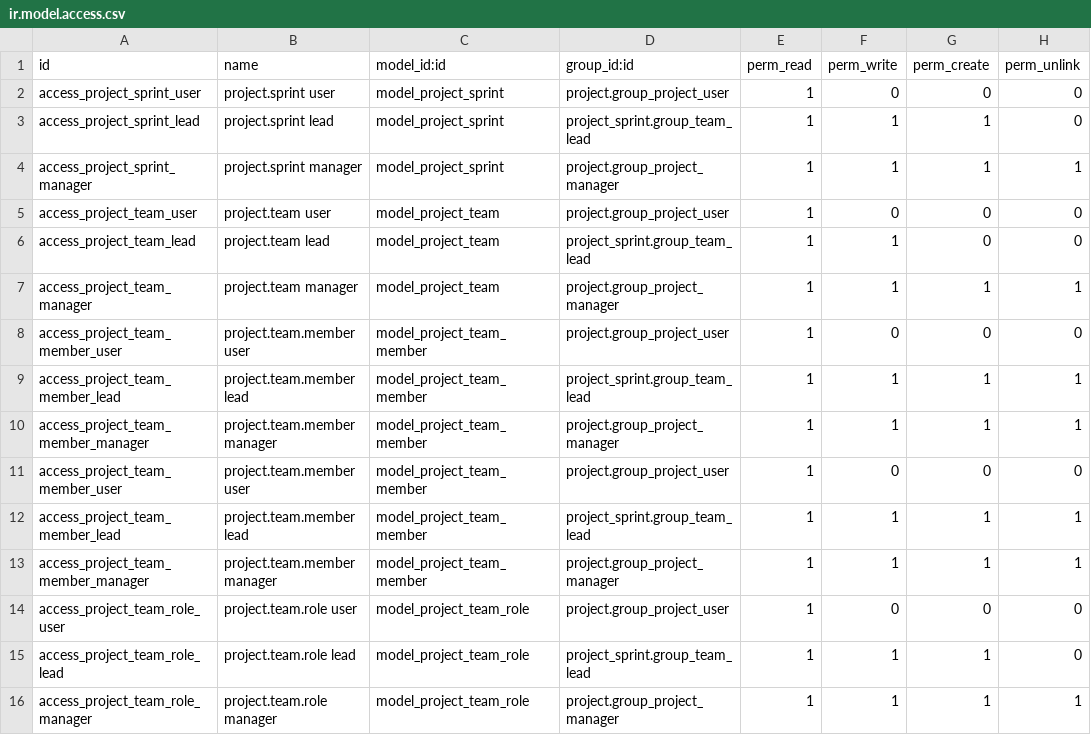
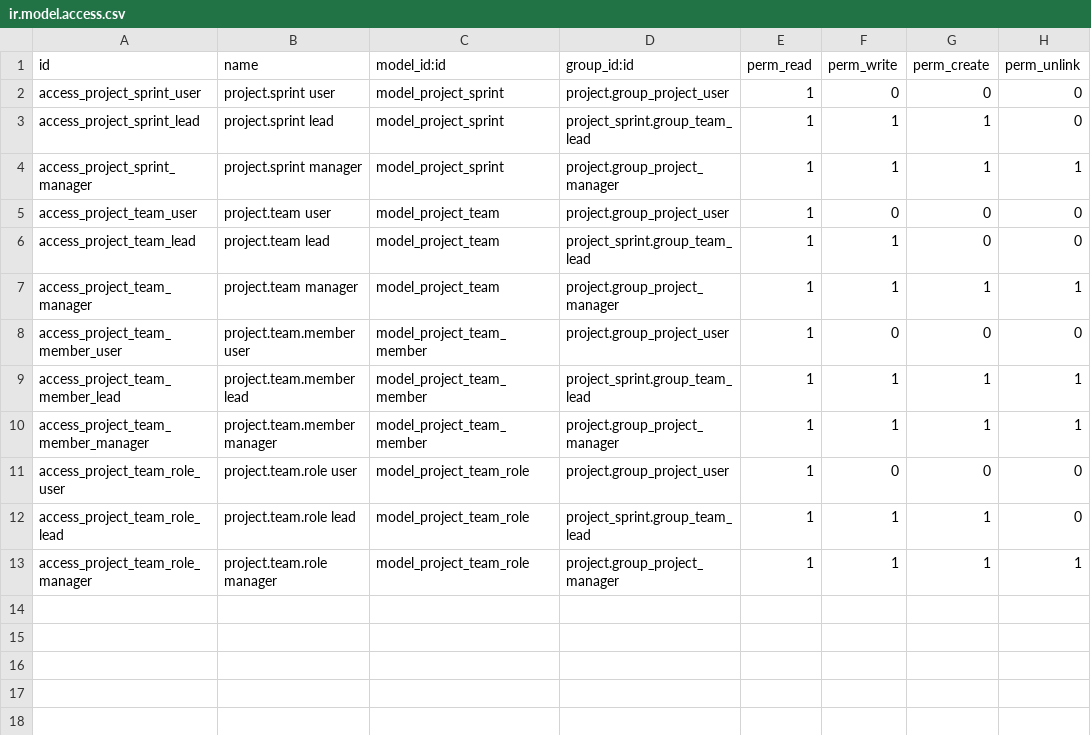
Before and after one commit to agvelez07/odoo-sprint, a CSV file: addons/project_sprint/security/ir.model.access.csv, drawn as a sheet; the diff names each change by its address in the sheet, - before the commit and + after, or states it on an @@ line.

```diff
--- a/addons/project_sprint/security/ir.model.access.csv
+++ b/addons/project_sprint/security/ir.model.access.csv
-row 11: access_project_team_member_user | project.team.member user | model_project_team_member | project.group_project_user | 1 | 0 | 0 | 0
-row 12: access_project_team_member_lead | project.team.member lead | model_project_team_member | project_sprint.group_team_lead | 1 | 1 | 1 | 1
-row 13: access_project_team_member_manager | project.team.member manager | model_project_team_member | project.group_project_manager | 1 | 1 | 1 | 1
```
Also changed, not shown: 11 other files.
